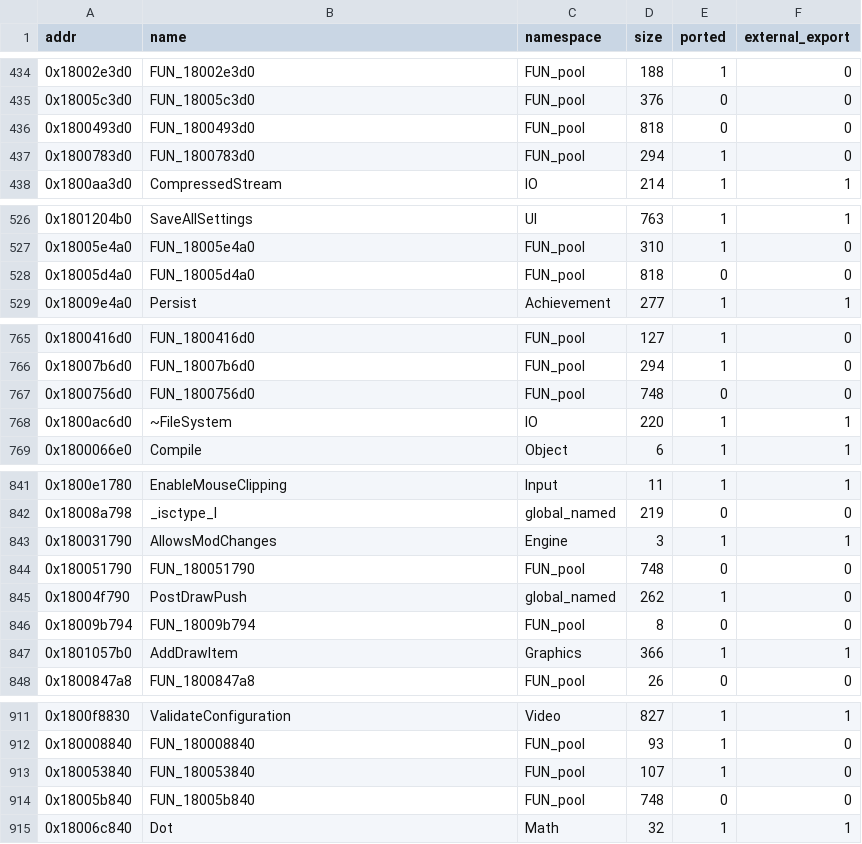
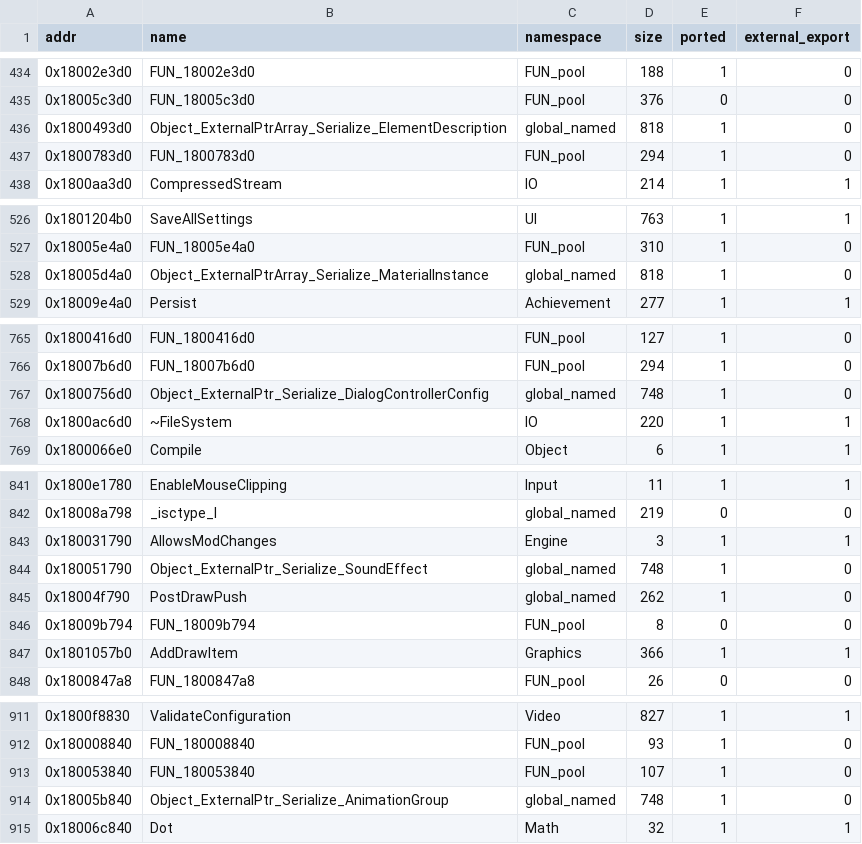
Before and after one commit to Ippo343/OpenBA, a CSV file: docs/runtime_port/closure/closure.csv, drawn as a sheet; only a part is shown, gaps mark what is left out; the diff covers the shown part only.

```diff
--- a/docs/runtime_port/closure/closure.csv
+++ b/docs/runtime_port/closure/closure.csv
@@ -435,3 +435,3 @@ addr,name,namespace,size,ported,external_export
 0x18005c3d0,"FUN_18005c3d0",FUN_pool,376,0,0
-0x1800493d0,"FUN_1800493d0",FUN_pool,818,0,0
+0x1800493d0,"Object_ExternalPtrArray_Serialize_ElementDescription",global_named,818,1,0
 0x1800783d0,"FUN_1800783d0",FUN_pool,294,1,0
@@ -527,3 +527,3 @@ addr,name,namespace,size,ported,external_export
 0x18005e4a0,"FUN_18005e4a0",FUN_pool,310,1,0
-0x18005d4a0,"FUN_18005d4a0",FUN_pool,818,0,0
+0x18005d4a0,"Object_ExternalPtrArray_Serialize_MaterialInstance",global_named,818,1,0
 0x18009e4a0,"Persist",Achievement,277,1,1
@@ -766,3 +766,3 @@ addr,name,namespace,size,ported,external_export
 0x18007b6d0,"FUN_18007b6d0",FUN_pool,294,1,0
-0x1800756d0,"FUN_1800756d0",FUN_pool,748,0,0
+0x1800756d0,"Object_ExternalPtr_Serialize_DialogControllerConfig",global_named,748,1,0
 0x1800ac6d0,"~FileSystem",IO,220,1,1
@@ -843,3 +843,3 @@ addr,name,namespace,size,ported,external_export
 0x180031790,"AllowsModChanges",Engine,3,1,1
-0x180051790,"FUN_180051790",FUN_pool,748,0,0
+0x180051790,"Object_ExternalPtr_Serialize_SoundEffect",global_named,748,1,0
 0x18004f790,"PostDrawPush",global_named,262,1,0
@@ -913,3 +913,3 @@ addr,name,namespace,size,ported,external_export
 0x180053840,"FUN_180053840",FUN_pool,107,1,0
-0x18005b840,"FUN_18005b840",FUN_pool,748,0,0
+0x18005b840,"Object_ExternalPtr_Serialize_AnimationGroup",global_named,748,1,0
 0x18006c840,"Dot",Math,32,1,1
```
Also changed, not shown: 1 added row, 1 moved row and 32 edited cells elsewhere in this file, docs/runtime_port/closure/census.csv, 4 other files.
